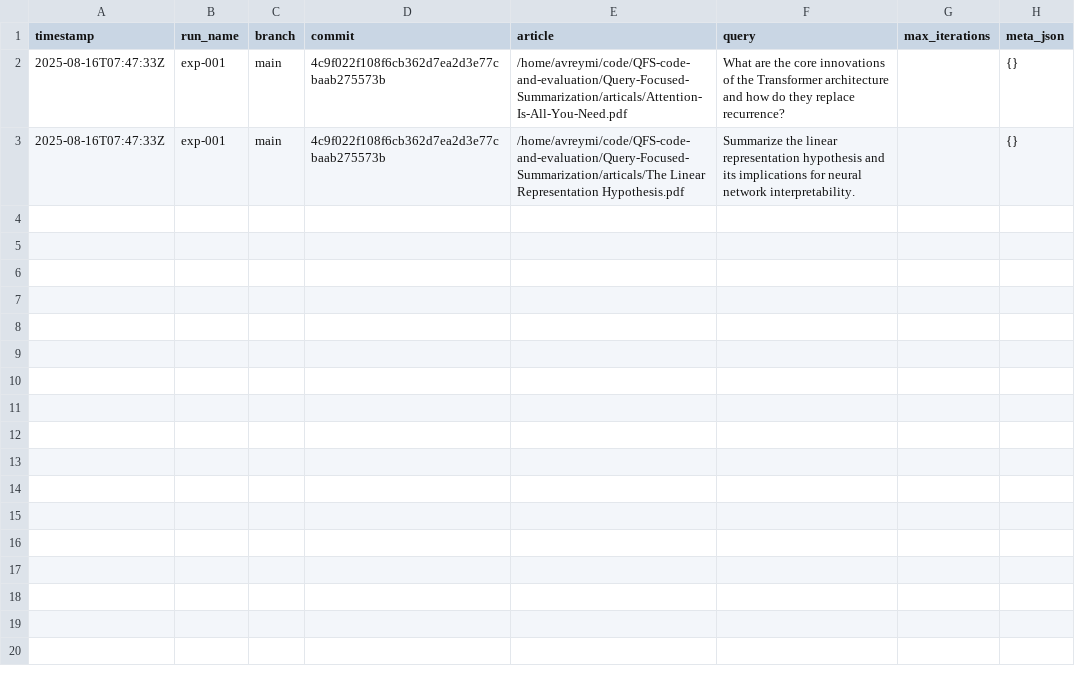
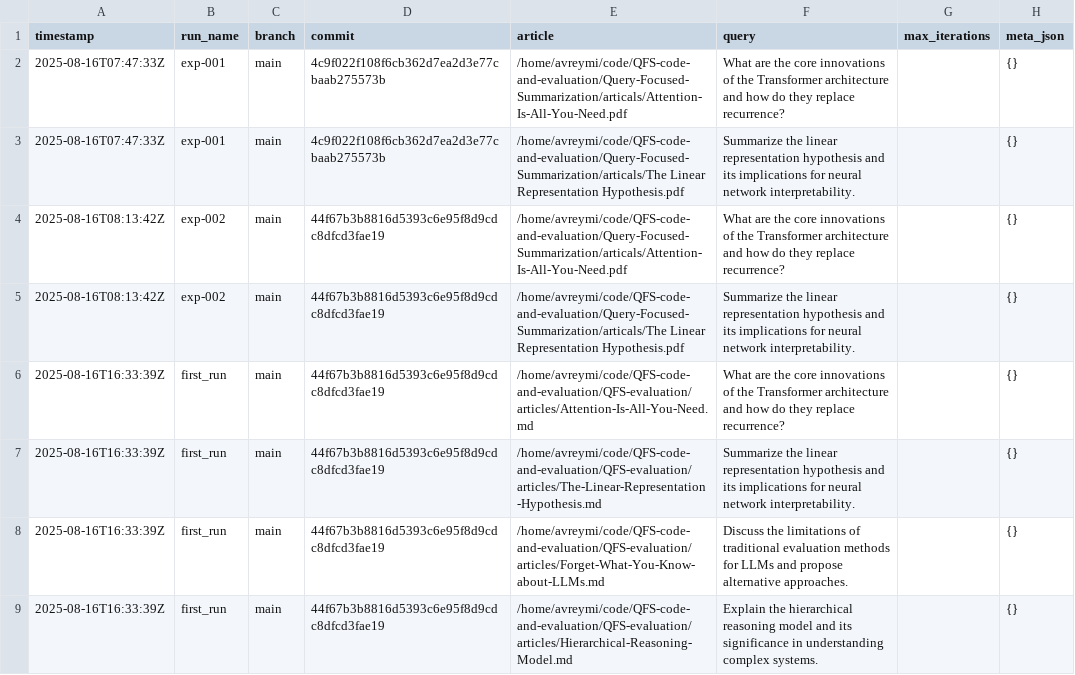
Before and after one commit to avrymi-asraf/QFS-evaluation, a CSV file: results/runs.csv, drawn as a sheet.

```diff
--- a/results/runs.csv
+++ b/results/runs.csv
@@ -3 +3,7 @@ timestamp,run_name,branch,commit,article,query,max_iterations,meta_json
 2025-08-16T07:47:33Z,exp-001,main,4c9f022f108f6cb362d7ea2d3e77cbaab275573b,/home/avreymi/code/QFS-code-and-evaluation/Query-Focused-Summarization/articals/The Linear Representation Hypothesis.pdf,Summarize the linear representation hypothesis and its implications for neural network interpretability.,,{}
+2025-08-16T08:13:42Z,exp-002,main,44f67b3b8816d5393c6e95f8d9cdc8dfcd3fae19,/home/avreymi/code/QFS-code-and-evaluation/Query-Focused-Summarization/articals/Attention-Is-All-You-Need.pdf,What are the core innovations of the Transformer architecture and how do they replace recurrence?,,{}
+2025-08-16T08:13:42Z,exp-002,main,44f67b3b8816d5393c6e95f8d9cdc8dfcd3fae19,/home/avreymi/code/QFS-code-and-evaluation/Query-Focused-Summarization/articals/The Linear Representation Hypothesis.pdf,Summarize the linear representation hypothesis and its implications for neural network interpretability.,,{}
+2025-08-16T16:33:39Z,first_run,main,44f67b3b8816d5393c6e95f8d9cdc8dfcd3fae19,/home/avreymi/code/QFS-code-and-evaluation/QFS-evaluation/articles/Attention-Is-All-You-Need.md,What are the core innovations of the Transformer architecture and how do they replace recurrence?,,{}
+2025-08-16T16:33:39Z,first_run,main,44f67b3b8816d5393c6e95f8d9cdc8dfcd3fae19,/home/avreymi/code/QFS-code-and-evaluation/QFS-evaluation/articles/The-Linear-Representation-Hypothesis.md,Summarize the linear representation hypothesis and its implications for neural network interpretability.,,{}
+2025-08-16T16:33:39Z,first_run,main,44f67b3b8816d5393c6e95f8d9cdc8dfcd3fae19,/home/avreymi/code/QFS-code-and-evaluation/QFS-evaluation/articles/Forget-What-You-Know-about-LLMs.md,Discuss the limitations of traditional evaluation methods for LLMs and propose alternative approaches.,,{}
+2025-08-16T16:33:39Z,first_run,main,44f67b3b8816d5393c6e95f8d9cdc8dfcd3fae19,/home/avreymi/code/QFS-code-and-evaluation/QFS-evaluation/articles/Hierarchical-Reasoning-Model.md,Explain the hierarchical reasoning model and its significance in understanding complex systems.,,{}
```
Also changed, not shown: 16 other files.
